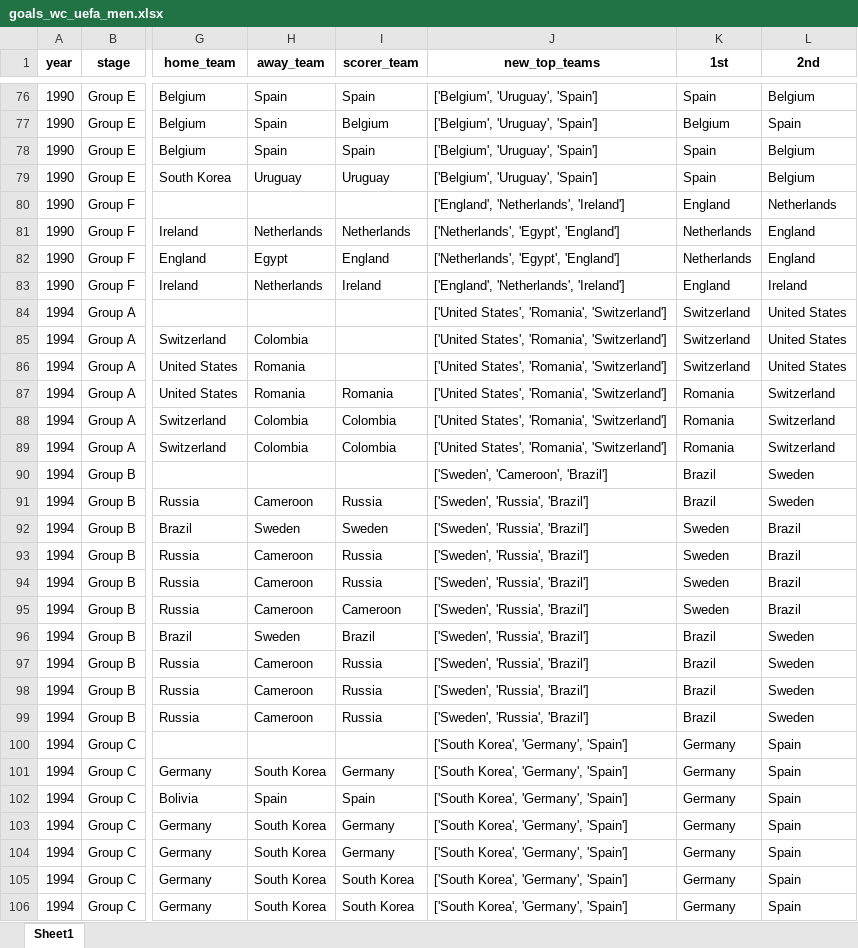
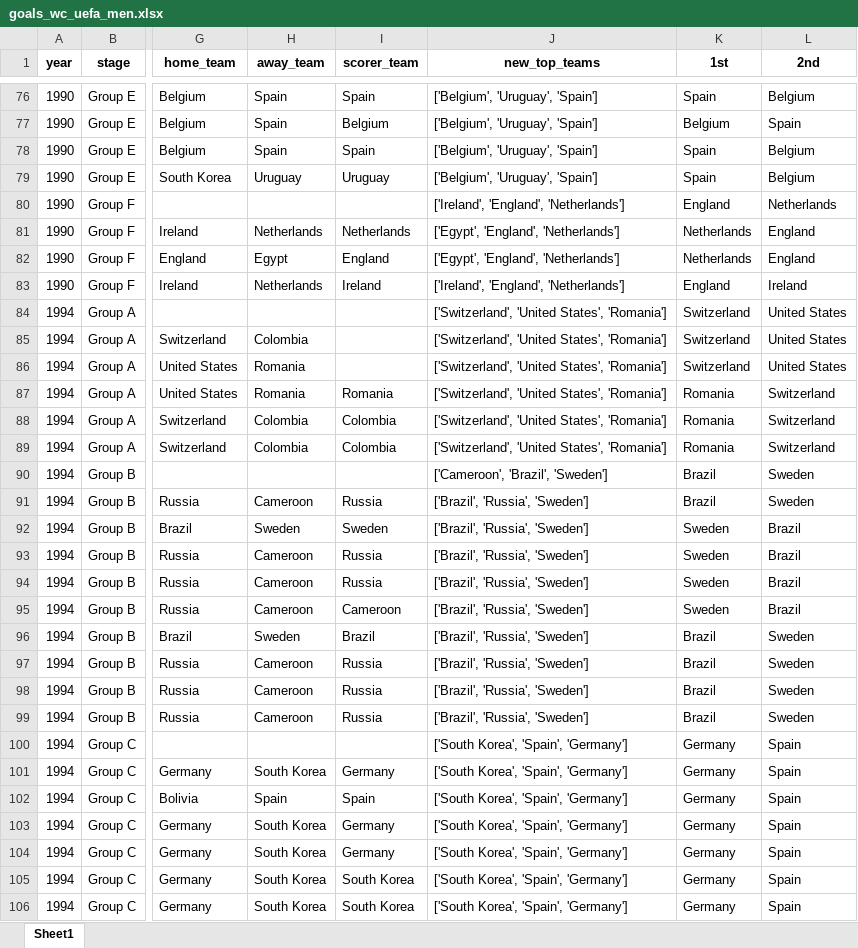
Before and after one commit to AEGDDI/tiebreak_wc, an Excel workbook: data/out/wiki/men/uefa/wc/goals_wc_uefa_men.xlsx, sheet Sheet1, drawn as a sheet; only a part is shown, gaps mark what is left out; values as stored, in another font and other column widths than the file's, no borders; the diff covers the shown part only; the diff names each change by its address in the sheet, - before the commit and + after, or states it on an @@ line.

Commit message:
third teams df

```diff
--- a/data/out/wiki/men/uefa/wc/goals_wc_uefa_men.xlsx (sheet Sheet1)
+++ b/data/out/wiki/men/uefa/wc/goals_wc_uefa_men.xlsx (sheet Sheet1)
-J80 (new_top_teams): ['England', 'Netherlands', 'Ireland']
+J80 (new_top_teams): ['Ireland', 'England', 'Netherlands']
-J81:J82 (new_top_teams): ['Netherlands', 'Egypt', 'England']
+J81:J82 (new_top_teams): ['Egypt', 'England', 'Netherlands']
-J83 (new_top_teams): ['England', 'Netherlands', 'Ireland']
+J83 (new_top_teams): ['Ireland', 'England', 'Netherlands']
-J84:J89 (new_top_teams): ['United States', 'Romania', 'Switzerland']
+J84:J89 (new_top_teams): ['Switzerland', 'United States', 'Romania']
-J90 (new_top_teams): ['Sweden', 'Cameroon', 'Brazil']
+J90 (new_top_teams): ['Cameroon', 'Brazil', 'Sweden']
-J91:J99 (new_top_teams): ['Sweden', 'Russia', 'Brazil']
+J91:J99 (new_top_teams): ['Brazil', 'Russia', 'Sweden']
-J100:J106 (new_top_teams): ['South Korea', 'Germany', 'Spain']
+J100:J106 (new_top_teams): ['South Korea', 'Spain', 'Germany']
```
Also changed, not shown: 305 edited cells elsewhere in this sheet, data/out/wiki/men/uefa/wc/best_four_third_teams_wc_eufa.xlsx, data/out/wiki/men/uefa/wc/mbm_wc_uefa.xlsx, 4 other files.
